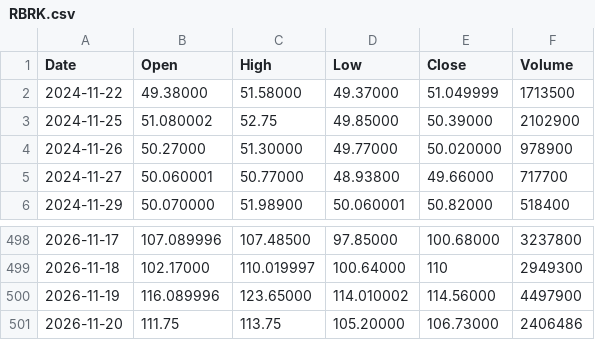
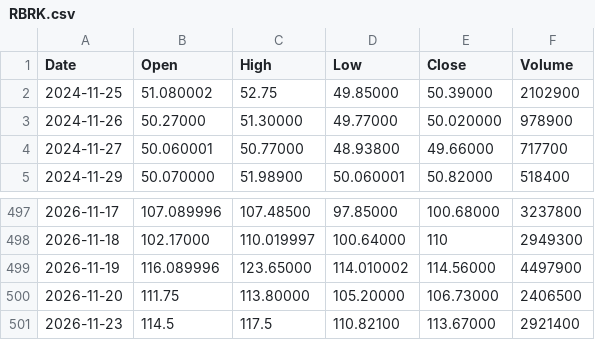
Before and after one commit to pavlyku-ux/ibi-data, a CSV file: data/RBRK.csv, drawn as a sheet; only a part is shown, gaps mark what is left out.

Commit message:
RBRK 2026-11-24

```diff
--- a/data/RBRK.csv
+++ b/data/RBRK.csv
@@ -1,3 +1,2 @@
 Date,Open,High,Low,Close,Volume
-2024-11-22,49.38000,51.58000,49.37000,51.049999,1713500
 2024-11-25,51.080002,52.75,49.85000,50.39000,2102900
@@ -500,2 +499,3 @@ Date,Open,High,Low,Close,Volume
 2026-11-19,116.089996,123.65000,114.010002,114.56000,4497900
-2026-11-20,111.75,113.75,105.20000,106.73000,2406486
+2026-11-20,111.75,113.80000,105.20000,106.73000,2406500
+2026-11-23,114.5,117.5,110.82100,113.67000,2921400
```
